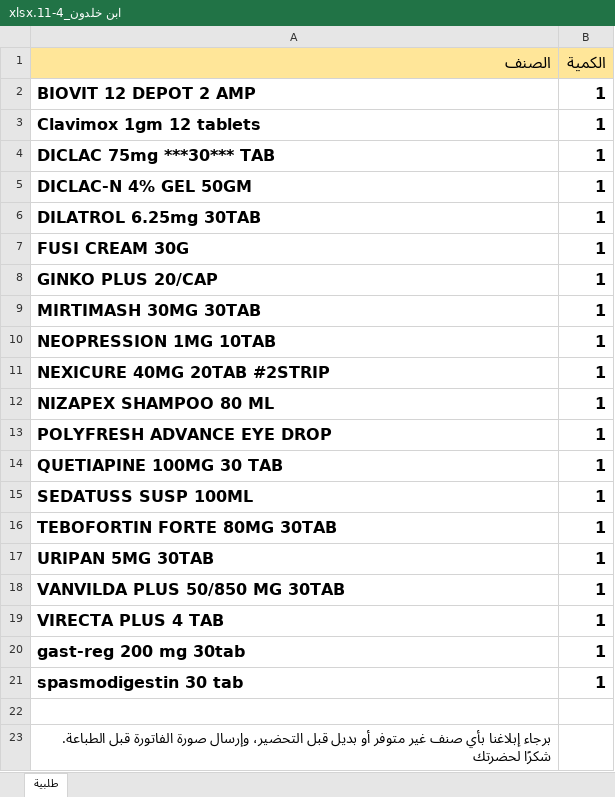
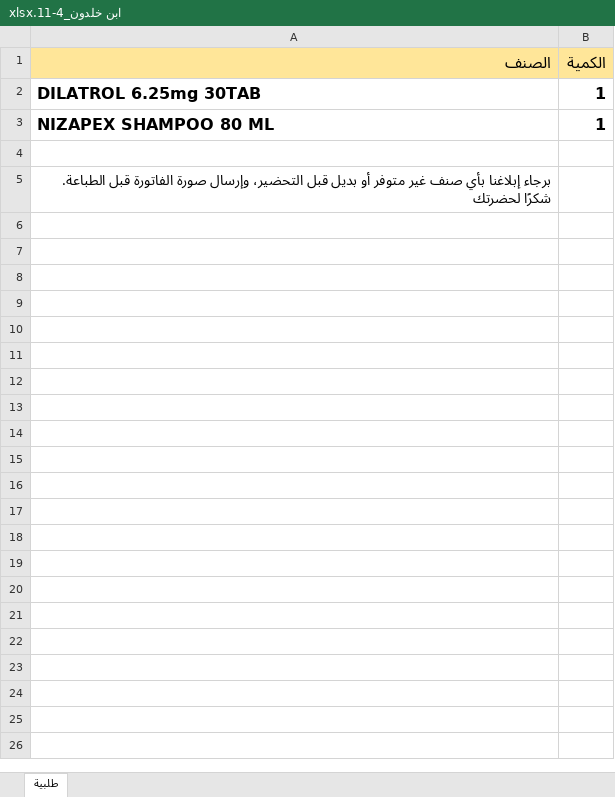
Before and after one commit to abdulqawiatef99-cyber/pharmacy-system, an Excel workbook: work/f26_2026-11-04/out/ابن خلدون_4-11.xlsx, sheet طلبية, drawn as a sheet; values as stored, in another font and other column widths than the file's, no borders; the diff names each change by its address in the sheet, - before the commit and + after, or states it on an @@ line.

```diff
--- a/work/f26_2026-11-04/out/ابن خلدون_4-11.xlsx (sheet طلبية)
+++ b/work/f26_2026-11-04/out/ابن خلدون_4-11.xlsx (sheet طلبية)
-row 2: BIOVIT 12 DEPOT 2 AMP | 1
-row 3: Clavimox 1gm 12 tablets | 1
-row 4: DICLAC 75mg ***30*** TAB | 1
-row 5: DICLAC-N 4% GEL 50GM | 1
-row 7: FUSI CREAM 30G | 1
-row 8: GINKO PLUS 20/CAP | 1
-row 9: MIRTIMASH 30MG 30TAB | 1
-row 10: NEOPRESSION 1MG 10TAB | 1
-row 11: NEXICURE 40MG 20TAB #2STRIP | 1
-row 13: POLYFRESH ADVANCE EYE DROP | 1
-row 14: QUETIAPINE 100MG 30 TAB | 1
-row 15: SEDATUSS SUSP 100ML | 1
-row 16: TEBOFORTIN FORTE 80MG 30TAB | 1
-row 17: URIPAN 5MG 30TAB | 1
-row 18: VANVILDA PLUS 50/850 MG 30TAB | 1
-row 19: VIRECTA PLUS 4 TAB | 1
-row 20: gast-reg 200 mg 30tab | 1
-row 21: spasmodigestin 30 tab | 1
```
Also changed, not shown: work/f26_2026-11-04/out/ابن سينا_4-11.xlsx, work/f26_2026-11-04/out/السلام_4-11.xlsx, 8 other files.
